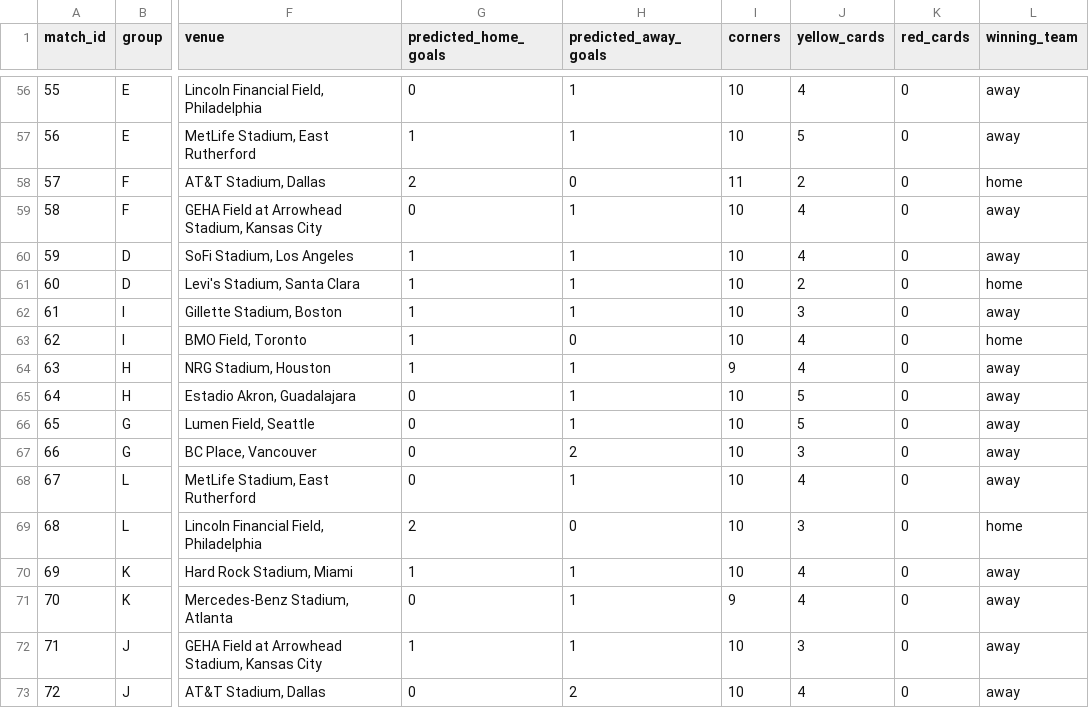
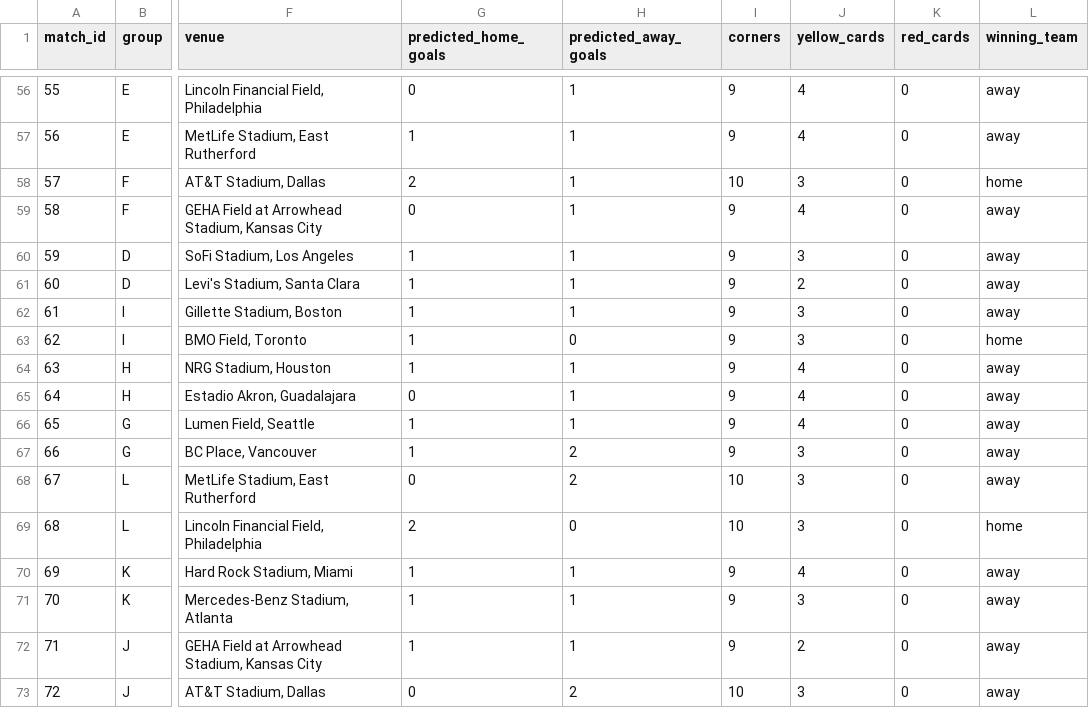
Before and after one commit to hirokr/World-Cup-2026-Predictions, a CSV file: comp-notebook/group_predictions.csv, drawn as a sheet; only a part is shown, gaps mark what is left out; the diff covers the shown part only; the diff names each change by its address in the sheet, - before the commit and + after, or states it on an @@ line.

```diff
--- a/comp-notebook/group_predictions.csv
+++ b/comp-notebook/group_predictions.csv
-I56:I57 (corners): 10
+I56:I57 (corners): 9
-J57 (yellow_cards): 5
+J57 (yellow_cards): 4
-H58 (predicted_away_goals): 0
+H58 (predicted_away_goals): 1
-I58 (corners): 11
+I58 (corners): 10
-J58 (yellow_cards): 2
+J58 (yellow_cards): 3
-I59:I63 (corners): 10
+I59:I63 (corners): 9
-J60 (yellow_cards): 4
+J60 (yellow_cards): 3
-L61 (winning_team): home
+L61 (winning_team): away
-J63 (yellow_cards): 4
+J63 (yellow_cards): 3
-I65:I67 (corners): 10
+I65:I67 (corners): 9
-J65:J66 (yellow_cards): 5
+J65:J66 (yellow_cards): 4
-G66:G67 (predicted_home_goals): 0
+G66:G67 (predicted_home_goals): 1
-H68 (predicted_away_goals): 1
+H68 (predicted_away_goals): 2
-J68 (yellow_cards): 4
+J68 (yellow_cards): 3
-I70 (corners): 10
+I70 (corners): 9
-G71 (predicted_home_goals): 0
+G71 (predicted_home_goals): 1
-J71 (yellow_cards): 4
+J71 (yellow_cards): 3
-I72 (corners): 10
+I72 (corners): 9
-J72 (yellow_cards): 3
+J72 (yellow_cards): 2
-J73 (yellow_cards): 4
+J73 (yellow_cards): 3
```
Also changed, not shown: 77 edited cells elsewhere in this file, comp-notebook/data/knockout_slots.csv, comp-notebook/knockout_predictions.csv, 5 other files.
